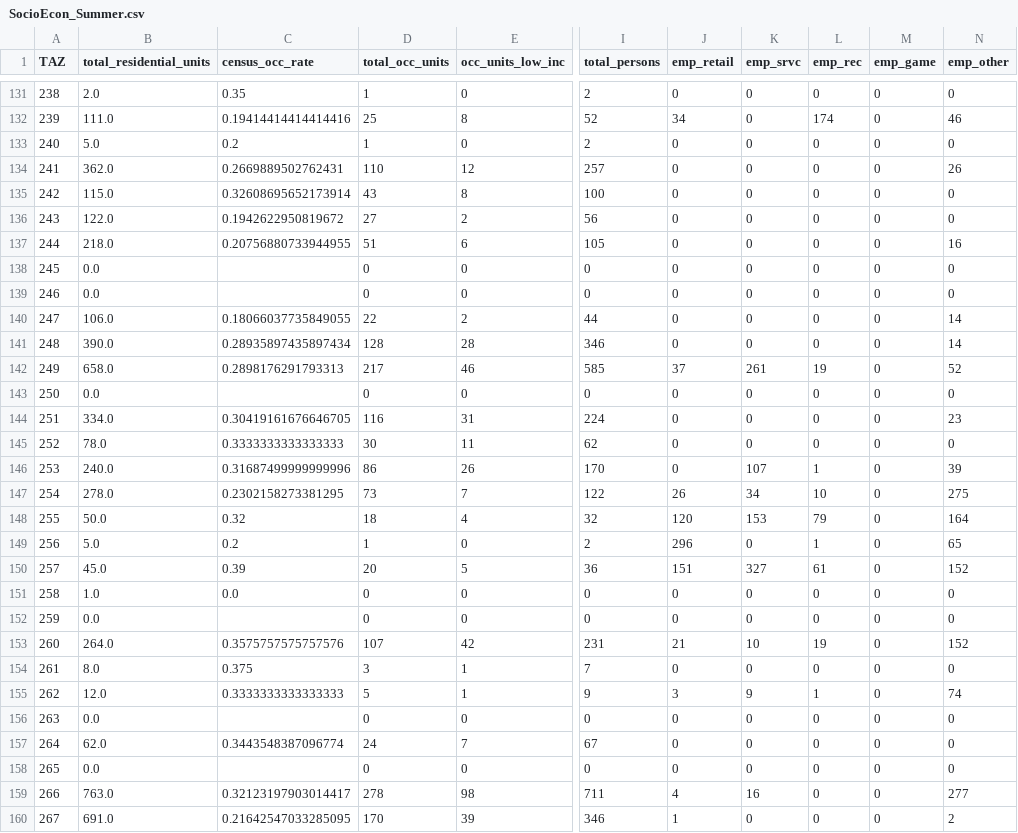
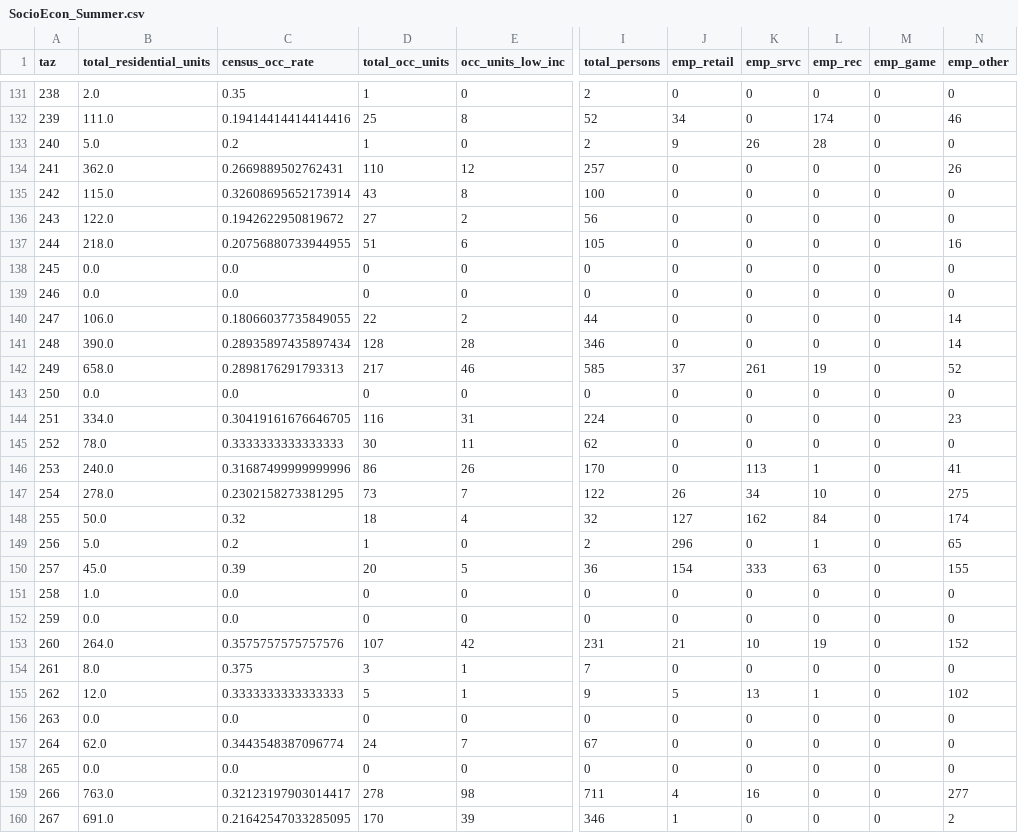
Before and after one commit to trpa-agency/Transportation, a CSV file: TravelDemandModel/2026_Housing_EIS/Forecast/data/processed_data/Alternative_3_2050/SocioEcon_Summer.csv, drawn as a sheet; only a part is shown, gaps mark what is left out; the diff covers the shown part only; the diff names each change by its address in the sheet, - before the commit and + after, or states it on an @@ line.

```diff
--- a/TravelDemandModel/2026_Housing_EIS/Forecast/data/processed_data/Alternative_3_2050/SocioEcon_Summer.csv
+++ b/TravelDemandModel/2026_Housing_EIS/Forecast/data/processed_data/Alternative_3_2050/SocioEcon_Summer.csv
-A1: TAZ
+A1: taz
-J133 (emp_retail): 0
+J133 (emp_retail): 9
-K133 (emp_srvc): 0
+K133 (emp_srvc): 26
-L133 (emp_rec): 0
+L133 (emp_rec): 28
-C138:C139 (census_occ_rate): (empty)
+C138:C139 (census_occ_rate): 0.0
-C143 (census_occ_rate): (empty)
+C143 (census_occ_rate): 0.0
-K146 (emp_srvc): 107
+K146 (emp_srvc): 113
-N146 (emp_other): 39
+N146 (emp_other): 41
-J148 (emp_retail): 120
+J148 (emp_retail): 127
-K148 (emp_srvc): 153
+K148 (emp_srvc): 162
-L148 (emp_rec): 79
+L148 (emp_rec): 84
-N148 (emp_other): 164
+N148 (emp_other): 174
-J150 (emp_retail): 151
+J150 (emp_retail): 154
-K150 (emp_srvc): 327
+K150 (emp_srvc): 333
-L150 (emp_rec): 61
+L150 (emp_rec): 63
-N150 (emp_other): 152
+N150 (emp_other): 155
-C152 (census_occ_rate): (empty)
+C152 (census_occ_rate): 0.0
-J155 (emp_retail): 3
+J155 (emp_retail): 5
-K155 (emp_srvc): 9
+K155 (emp_srvc): 13
-N155 (emp_other): 74
+N155 (emp_other): 102
-C156 (census_occ_rate): (empty)
+C156 (census_occ_rate): 0.0
-C158 (census_occ_rate): (empty)
+C158 (census_occ_rate): 0.0
```
Also changed, not shown: 127 edited cells elsewhere in this file, TravelDemandModel/2026_Housing_EIS/Forecast/data/processed_data/Alternative_1_2035/SocioEcon_Summer.csv, TravelDemandModel/2026_Housing_EIS/Forecast/data/processed_data/Alternative_1_2050/SocioEcon_Summer.csv, 10 other files.
